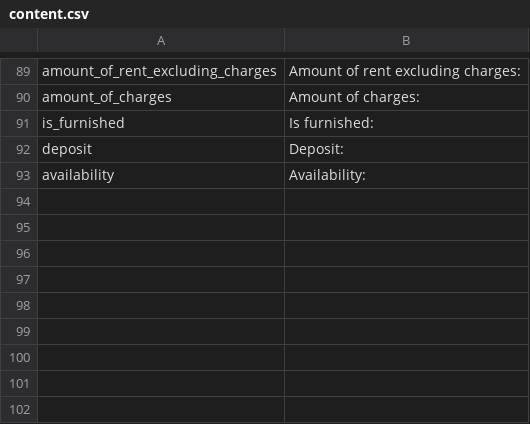
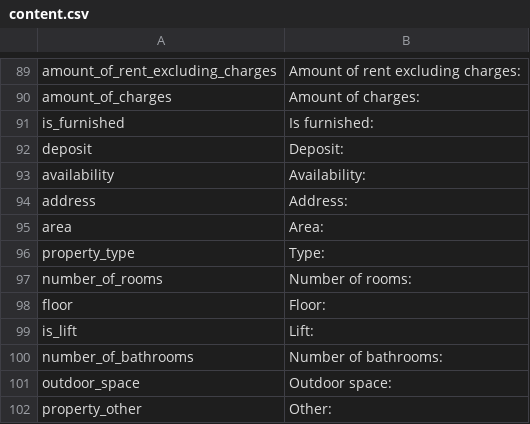
Before and after one commit to pierrealbert/checkit, a CSV file: application/languages/en/content.csv, drawn as a sheet; only a part is shown, gaps mark what is left out.

Commit message:
Property registration: Description of property

```diff
--- a/application/languages/en/content.csv
+++ b/application/languages/en/content.csv
@@ -93 +93,10 @@ deposit; "Deposit:"
 availability; "Availability:"
+address; "Address:"
+area; "Area:"
+property_type; "Type:"
+number_of_rooms; "Number of rooms:"
+floor; "Floor:"
+is_lift; "Lift:"
+number_of_bathrooms; "Number of bathrooms:"
+outdoor_space; "Outdoor space:"
+property_other; "Other:"
```
Also changed, not shown: 5 other files.
